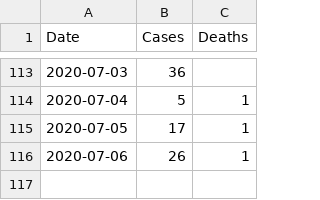
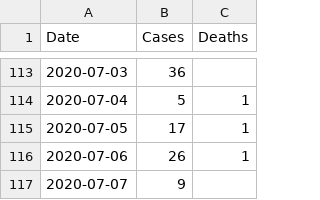
Before and after one commit to bsi-liberia/covid19-liberia-data, a CSV file: cases.csv, drawn as a sheet; only a part is shown, gaps mark what is left out; the diff names each change by its address in the sheet, - before the commit and + after, or states it on an @@ line.

Commit message:
Deploying to gh-pages from  @ 1cbc0cb8944afd086abc70cd18e8859a107319be 🚀

```diff
--- a/cases.csv
+++ b/cases.csv
+row 117: 2020-07-07 | 9
```
